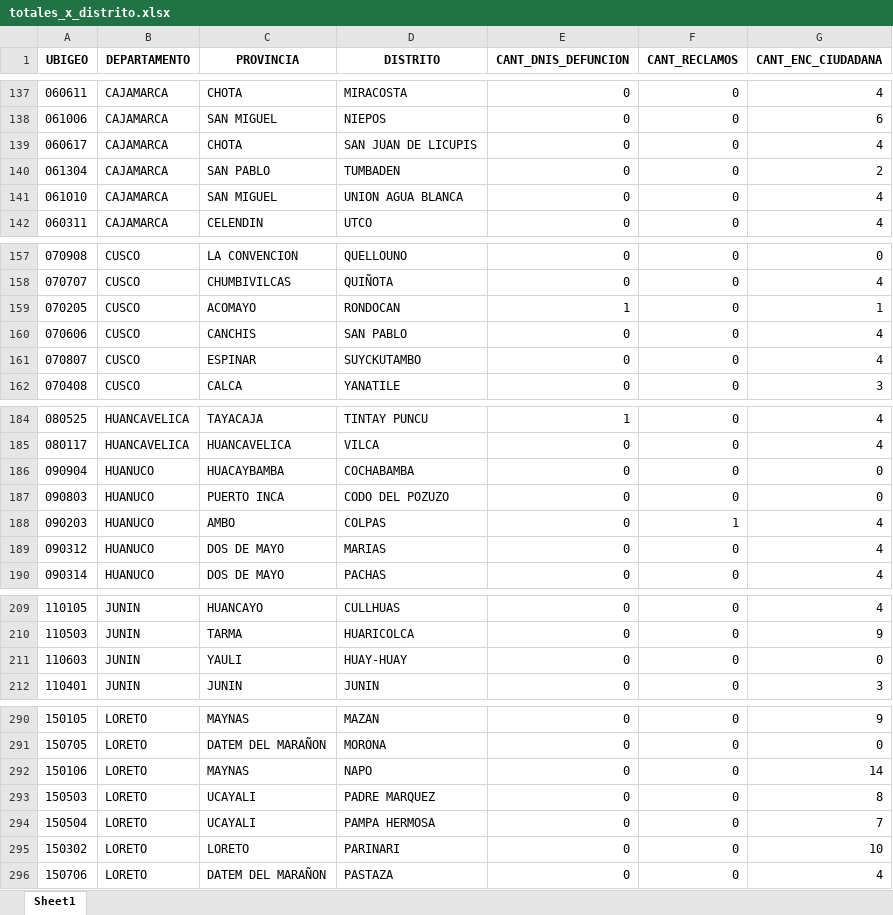
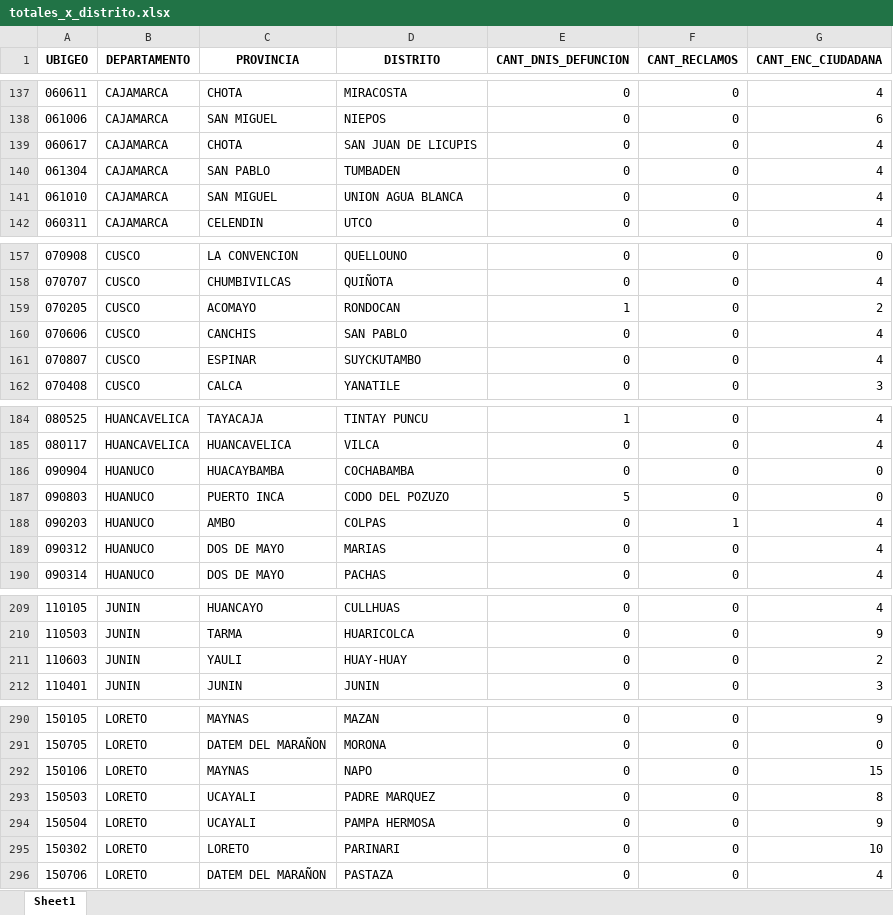
Before and after one commit to riegagabriel/lpi2026-dashboard, an Excel workbook: totales_x_distrito.xlsx, sheet Sheet1, drawn as a sheet; only a part is shown, gaps mark what is left out; values as stored, in another font and other column widths than the file's, no borders; the diff covers the shown part only; the diff names each change by its address in the sheet, - before the commit and + after, or states it on an @@ line.

```diff
--- a/totales_x_distrito.xlsx (sheet Sheet1)
+++ b/totales_x_distrito.xlsx (sheet Sheet1)
-G140 (CANT_ENC_CIUDADANA): 2
+G140 (CANT_ENC_CIUDADANA): 4
-G159 (CANT_ENC_CIUDADANA): 1
+G159 (CANT_ENC_CIUDADANA): 2
-E187 (CANT_DNIS_DEFUNCION): 0
+E187 (CANT_DNIS_DEFUNCION): 5
-G211 (CANT_ENC_CIUDADANA): 0
+G211 (CANT_ENC_CIUDADANA): 2
-G292 (CANT_ENC_CIUDADANA): 14
+G292 (CANT_ENC_CIUDADANA): 15
-G294 (CANT_ENC_CIUDADANA): 7
+G294 (CANT_ENC_CIUDADANA): 9
```
Also changed, not shown: 2 edited cells elsewhere in this sheet, MONITOREO_LPI.xlsx.
